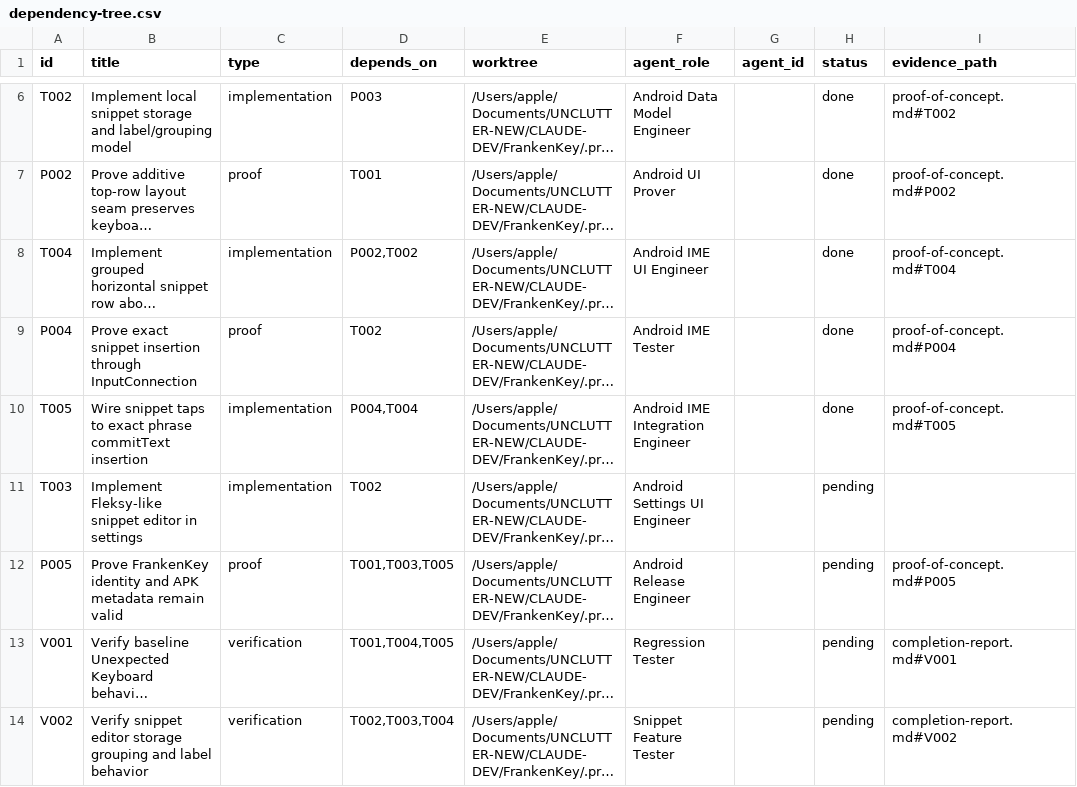
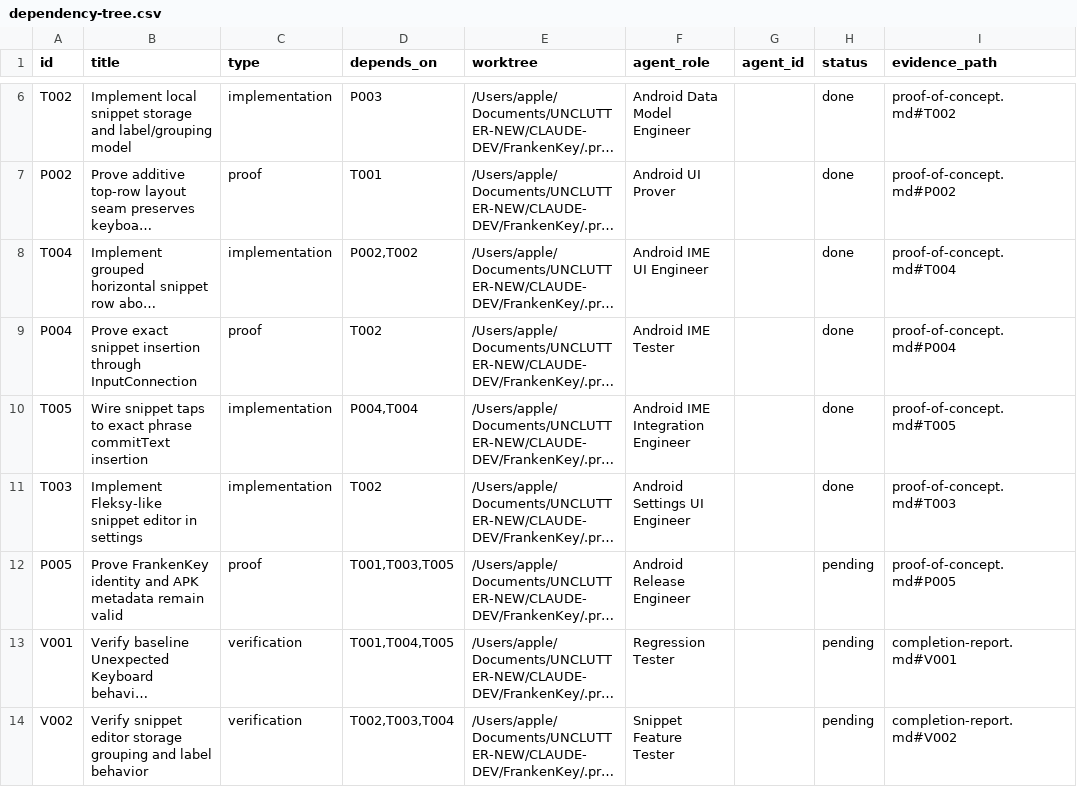
Before and after one commit to demetre19/FrankenKey, a CSV file: .prd-runs/frankenkey-hybrid-keyboard/20260705T161907Z-5c0f9642/dependency-tree.csv, drawn as a sheet; only a part is shown, gaps mark what is left out; long unchanged cells end in …; the diff names each change by its address in the sheet, - before the commit and + after, or states it on an @@ line.

Commit message:
AutoBuild Main build frankenkey-hybrid-keyboard: implement snippet settings editor

```diff
--- a/.prd-runs/frankenkey-hybrid-keyboard/20260705T161907Z-5c0f9642/dependency-tree.csv
+++ b/.prd-runs/frankenkey-hybrid-keyboard/20260705T161907Z-5c0f9642/dependency-tree.csv
-H11 (status): pending
+H11 (status): done
-I11 (evidence_path): (empty)
+I11 (evidence_path): proof-of-concept.md#T003
```
Also changed, not shown: .prd-runs/frankenkey-hybrid-keyboard/20260705T161907Z-5c0f9642/todo.csv, 7 other files.
